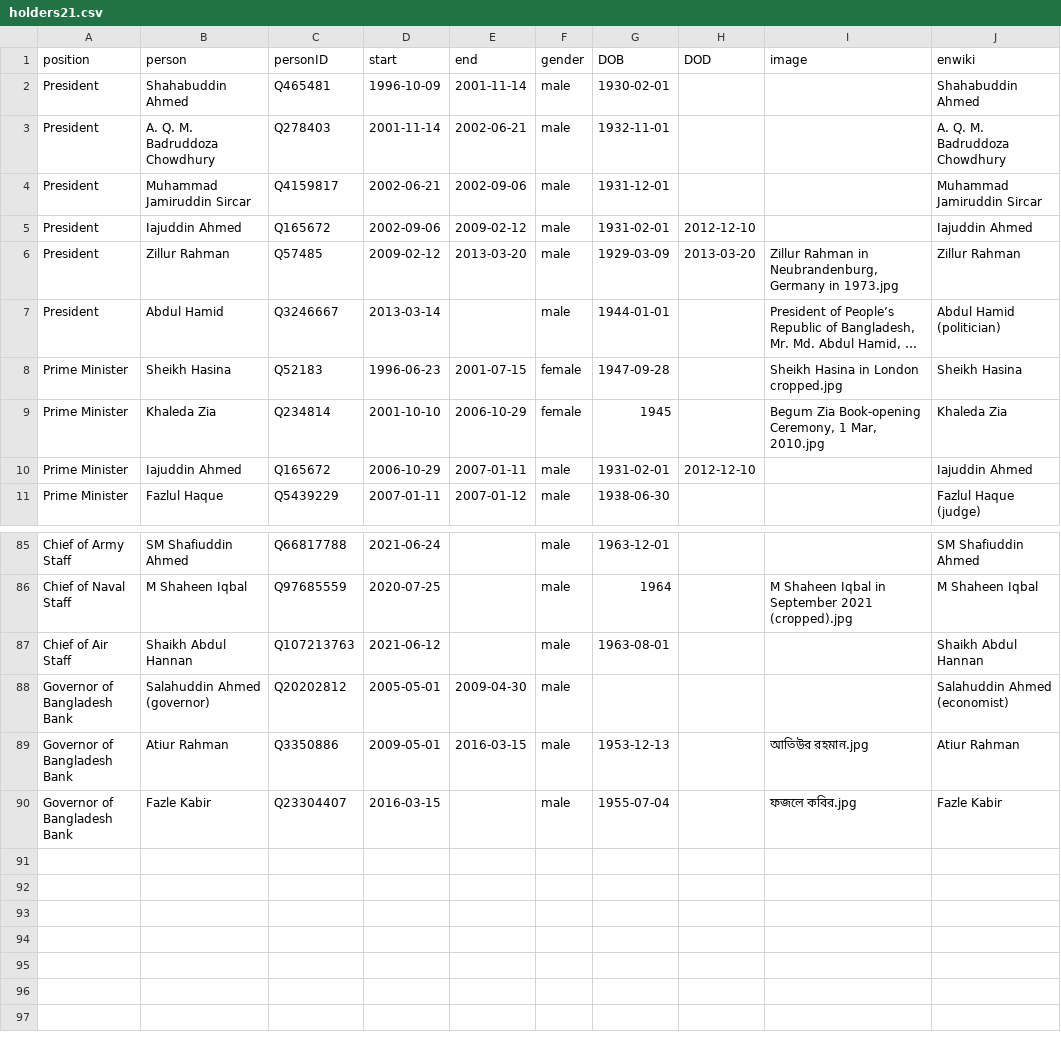
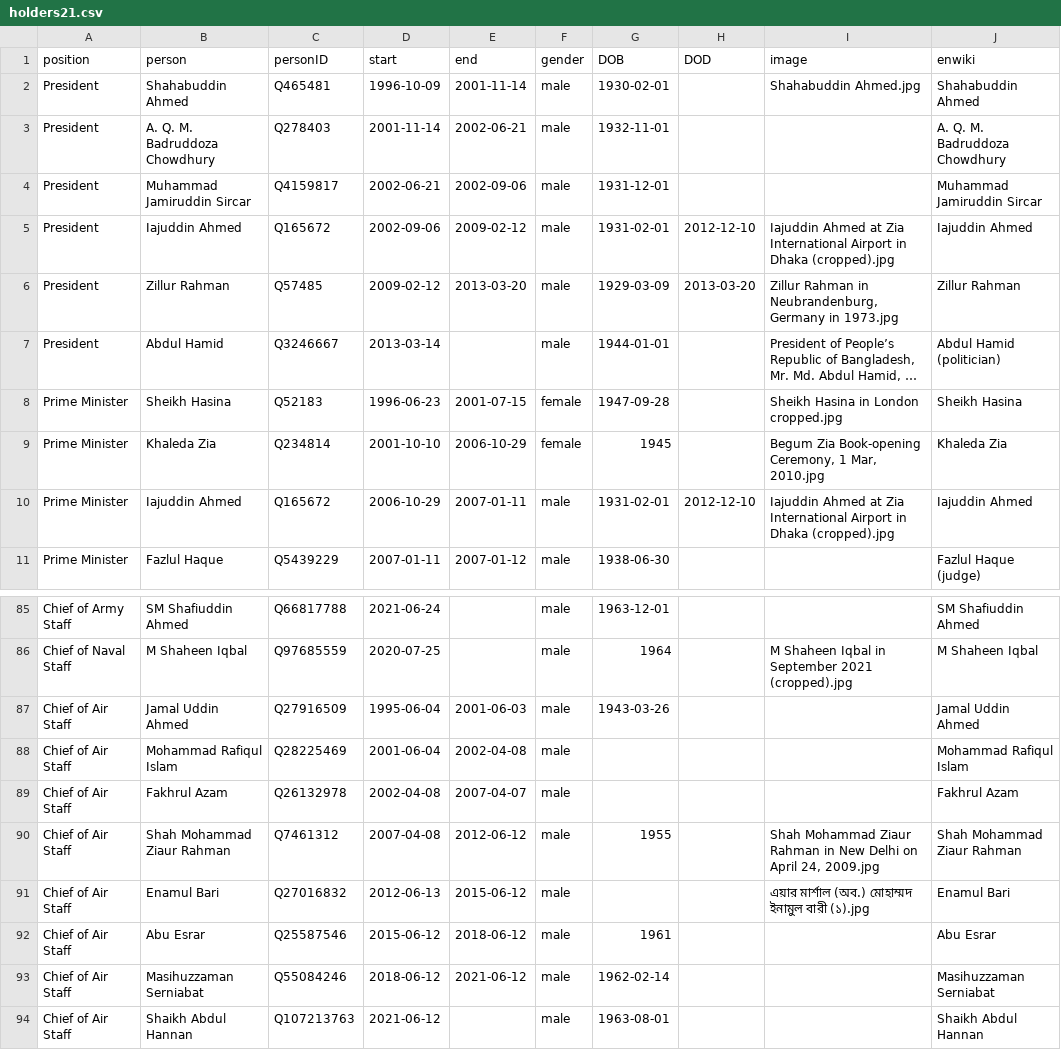
Before and after one commit to every-politician-scrapers/bangladesh-ministers, a CSV file: html/holders21.csv, drawn as a sheet; only a part is shown, gaps mark what is left out; the shorter side is filled out with more unchanged rows; long unchanged cells end in ….

```diff
--- a/html/holders21.csv
+++ b/html/holders21.csv
@@ -1,6 +1,6 @@
 position,person,personID,start,end,gender,DOB,DOD,image,enwiki
-President,Shahabuddin Ahmed,Q465481,1996-10-09,2001-11-14,male,1930-02-01,,,Shahabuddin Ahmed
+President,Shahabuddin Ahmed,Q465481,1996-10-09,2001-11-14,male,1930-02-01,,Shahabuddin Ahmed.jpg,Shahabuddin Ahmed
 President,A. Q. M. Badruddoza Chowdhury,Q278403,2001-11-14,2002-06-21,male,1932-11-01,,,A. Q. M. Badruddoza Chowdhury
 President,Muhammad Jamiruddin Sircar,Q4159817,2002-06-21,2002-09-06,male,1931-12-01,,,Muhammad Jamiruddin Sircar
-President,Iajuddin Ahmed,Q165672,2002-09-06,2009-02-12,male,1931-02-01,2012-12-10,,Iajuddin Ahmed
+President,Iajuddin Ahmed,Q165672,2002-09-06,2009-02-12,male,1931-02-01,2012-12-10,Iajuddin Ahmed at Zia International Airport in Dhaka (cropped).jpg,Iajuddin Ahmed
 President,Zillur Rahman,Q57485,2009-02-12,2013-03-20,male,1929-03-09,2013-03-20,"Zillur Rahman in Neubrandenburg, Germany in 1973.jpg",Zillur Rahman
@@ -9,3 +9,3 @@ Prime Minister,Sheikh Hasina,Q52183,1996-06-23,2001-07-15,female,1947-09-28,,She
 Prime Minister,Khaleda Zia,Q234814,2001-10-10,2006-10-29,female,1945,,"Begum Zia Book-opening Ceremony, 1 Mar, 2010.jpg",Khaleda Zia
-Prime Minister,Iajuddin Ahmed,Q165672,2006-10-29,2007-01-11,male,1931-02-01,2012-12-10,,Iajuddin Ahmed
+Prime Minister,Iajuddin Ahmed,Q165672,2006-10-29,2007-01-11,male,1931-02-01,2012-12-10,Iajuddin Ahmed at Zia International Airport in Dhaka (cropped).jpg,Iajuddin Ahmed
 Prime Minister,Fazlul Haque,Q5439229,2007-01-11,2007-01-12,male,1938-06-30,,,Fazlul Haque (judge)
@@ -86,2 +86,9 @@ Chief of Army Staff,SM Shafiuddin Ahmed,Q66817788,2021-06-24,,male,1963-12-01,,,
 Chief of Naval Staff,M Shaheen Iqbal,Q97685559,2020-07-25,,male,1964,,M Shaheen Iqbal in September 2021 (cropped).jpg,M Shaheen Iqbal
+Chief of Air Staff,Jamal Uddin Ahmed,Q27916509,1995-06-04,2001-06-03,male,1943-03-26,,,Jamal Uddin Ahmed
+Chief of Air Staff,Mohammad Rafiqul Islam,Q28225469,2001-06-04,2002-04-08,male,,,,Mohammad Rafiqul Islam
+Chief of Air Staff,Fakhrul Azam,Q26132978,2002-04-08,2007-04-07,male,,,,Fakhrul Azam
+Chief of Air Staff,Shah Mohammad Ziaur Rahman,Q7461312,2007-04-08,2012-06-12,male,1955,,"Shah Mohammad Ziaur Rahman in New Delhi on April 24, 2009.jpg",Shah Mohammad Ziaur Rahman
+Chief of Air Staff,Enamul Bari,Q27016832,2012-06-13,2015-06-12,male,,,এয়ার মার্শাল (অব.) মোহাম্মদ ইনামুল বারী (১).jpg,Enamul Bari
+Chief of Air Staff,Abu Esrar,Q25587546,2015-06-12,2018-06-12,male,1961,,,Abu Esrar
+Chief of Air Staff,Masihuzzaman Serniabat,Q55084246,2018-06-12,2021-06-12,male,1962-02-14,,,Masihuzzaman Serniabat
 Chief of Air Staff,Shaikh Abdul Hannan,Q107213763,2021-06-12,,male,1963-08-01,,,Shaikh Abdul Hannan
```
Also changed, not shown: html/legislators.csv.
